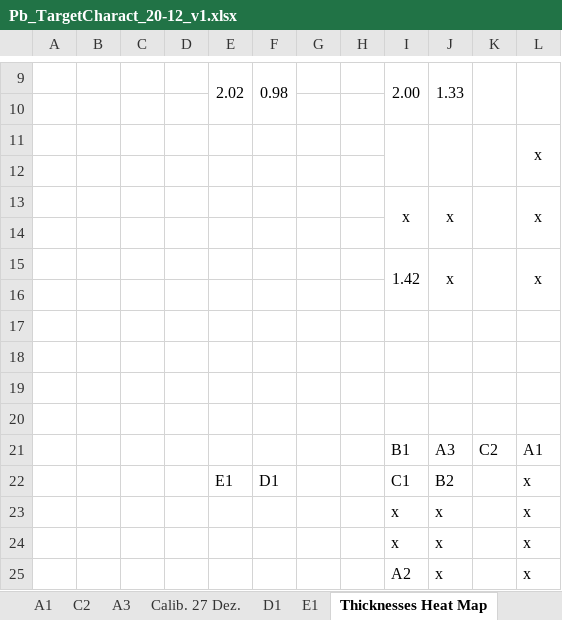
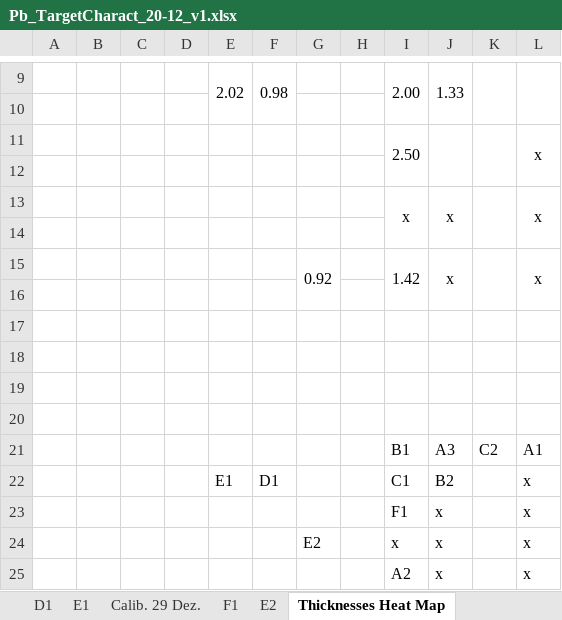
Before and after one commit to RiPires/208Pb, an Excel workbook: AlphaEloss_20-12/Pb_TargetCharact_20-12_v1.xlsx, sheet Thicknesses Heat Map, drawn as a sheet; only a part is shown, gaps mark what is left out; values as stored, in another font and other column widths than the file's, no borders; charts and pictures and conditional formats not drawn; the diff names each change by its address in the sheet, - before the commit and + after, or states it on an @@ line.

```diff
--- a/AlphaEloss_20-12/Pb_TargetCharact_20-12_v1.xlsx (sheet Thicknesses Heat Map)
+++ b/AlphaEloss_20-12/Pb_TargetCharact_20-12_v1.xlsx (sheet Thicknesses Heat Map)
+sheet tab: Calib. 29 Dez.
+sheet tab: F1
+sheet tab: E2
-I11: (empty)
+I11: 2.50
-G15: (empty)
+G15: 0.92
+G15:G16 merged
-I23: x
+I23: F1
-G24: (empty)
+G24: E2
```
Also changed, not shown: charts or pictures, 9 other files.
